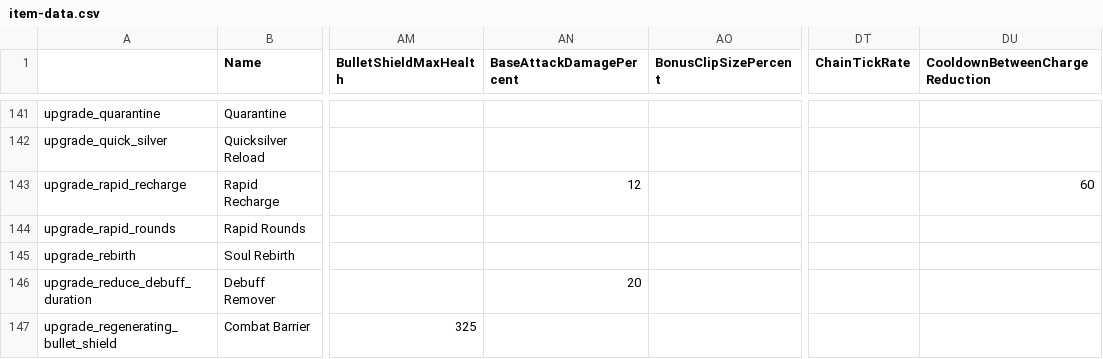
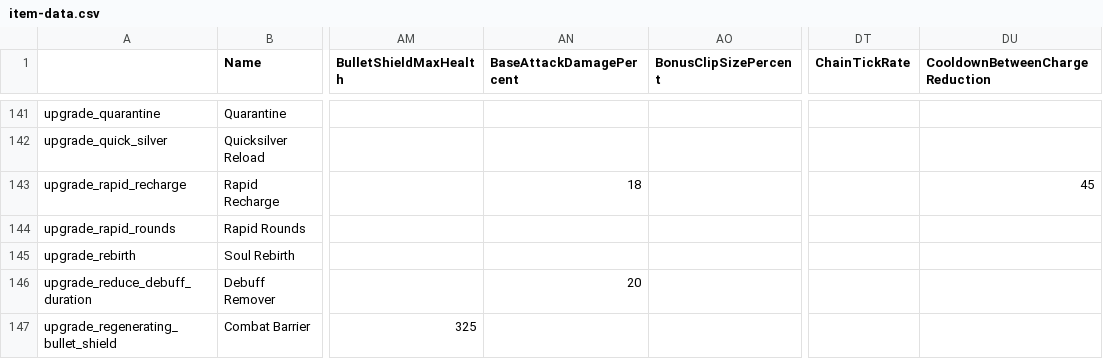
Before and after one commit to deadlock-wiki/deadlock-data, a CSV file: data/csv/item-data.csv, drawn as a sheet; only a part is shown, gaps mark what is left out; the diff names each change by its address in the sheet, - before the commit and + after, or states it on an @@ line.

```diff
--- a/data/csv/item-data.csv
+++ b/data/csv/item-data.csv
-AN143 (BaseAttackDamagePercent): 12
+AN143 (BaseAttackDamagePercent): 18
-DU143 (CooldownBetweenChargeReduction): 60
+DU143 (CooldownBetweenChargeReduction): 45
```
Also changed, not shown: data/csv/hero-data.csv, 24 other files.
